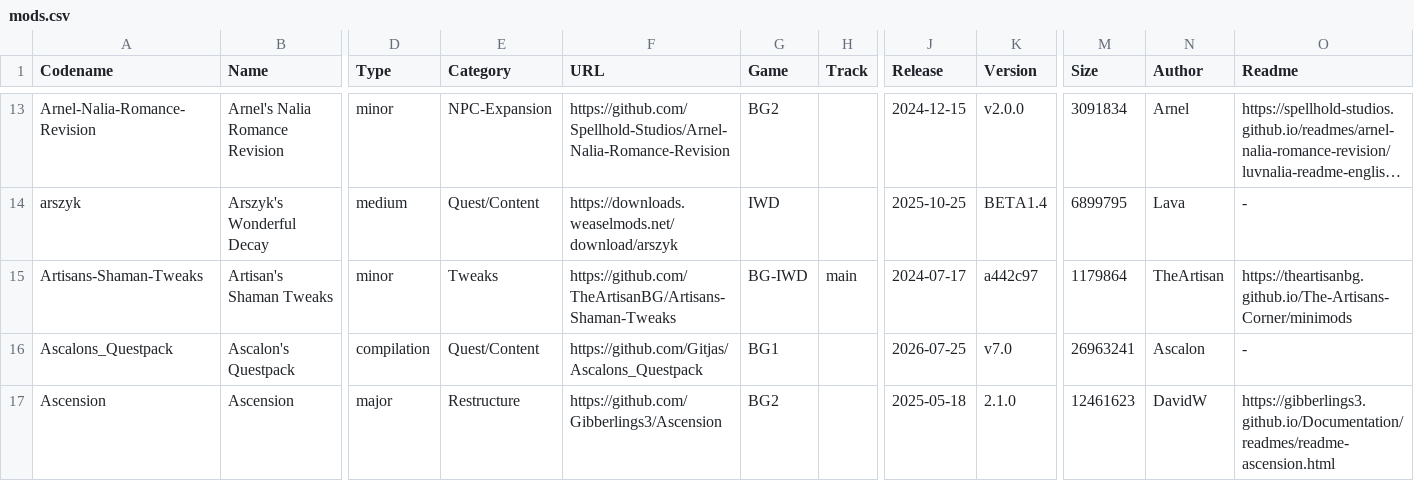
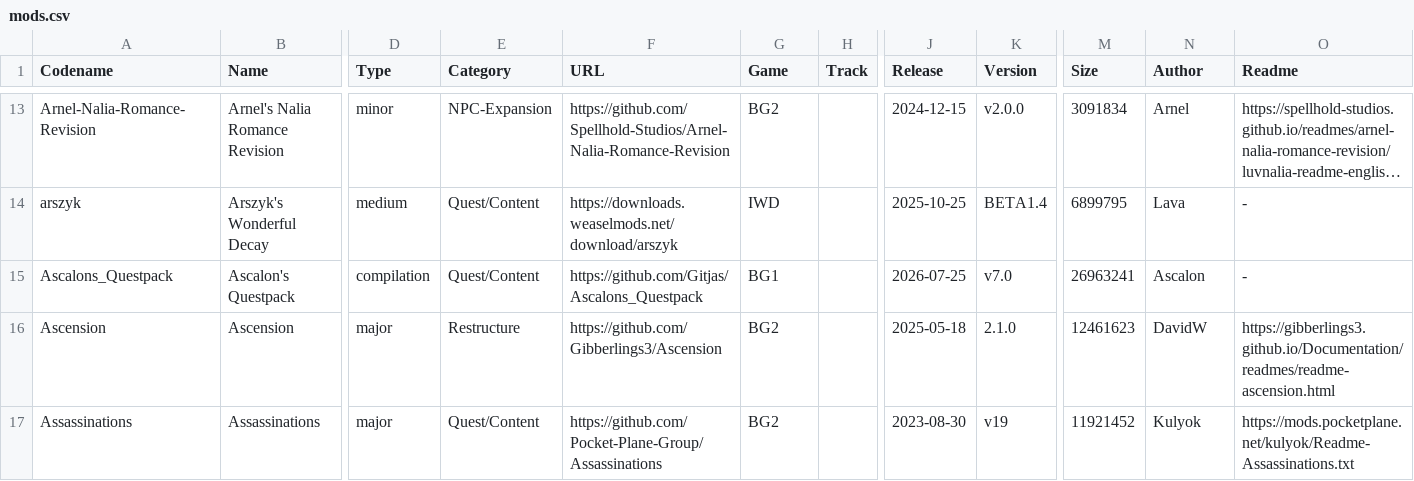
Before and after one commit to panshaigan/InfinityExpress, a CSV file: src/data/mods.csv, drawn as a sheet; only a part is shown, gaps mark what is left out; the shorter side is filled out with more unchanged rows; long unchanged cells end in …; rows hold the shown columns only; the diff covers the shown part only; the diff names each change by its address in the sheet, - before the commit and + after, or states it on an @@ line.

```diff
--- a/src/data/mods.csv
+++ b/src/data/mods.csv
-row 15: Artisans-Shaman-Tweaks | Artisan's Shaman Tweaks | minor | Tweaks | https://github.com/TheArtisanBG/Artisans-Shaman-Tweaks | BG-IWD | main | 2024-07-17 | a442c97 | 1179864 | TheArtisan | https://theartisanbg.github.io/The-Artisans-Corner/minimods
```
Also changed, not shown: 3 removed rows and 5 edited cells elsewhere in this file, 7 other files.
